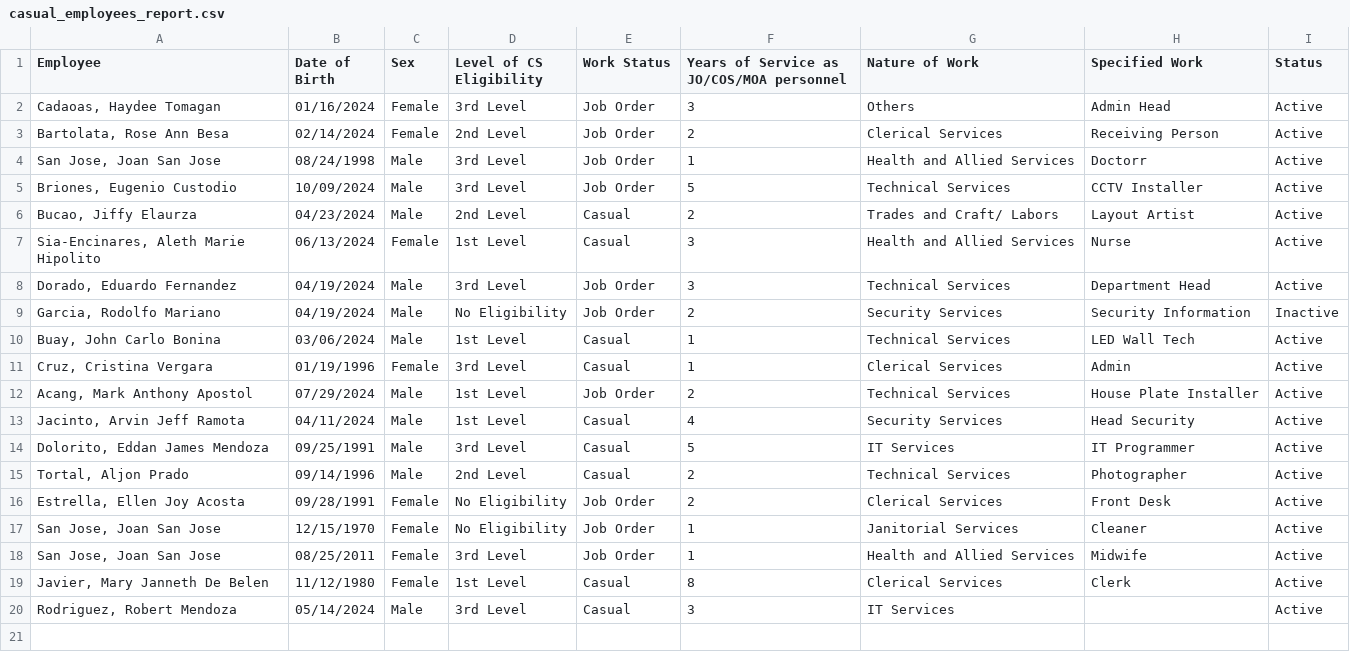
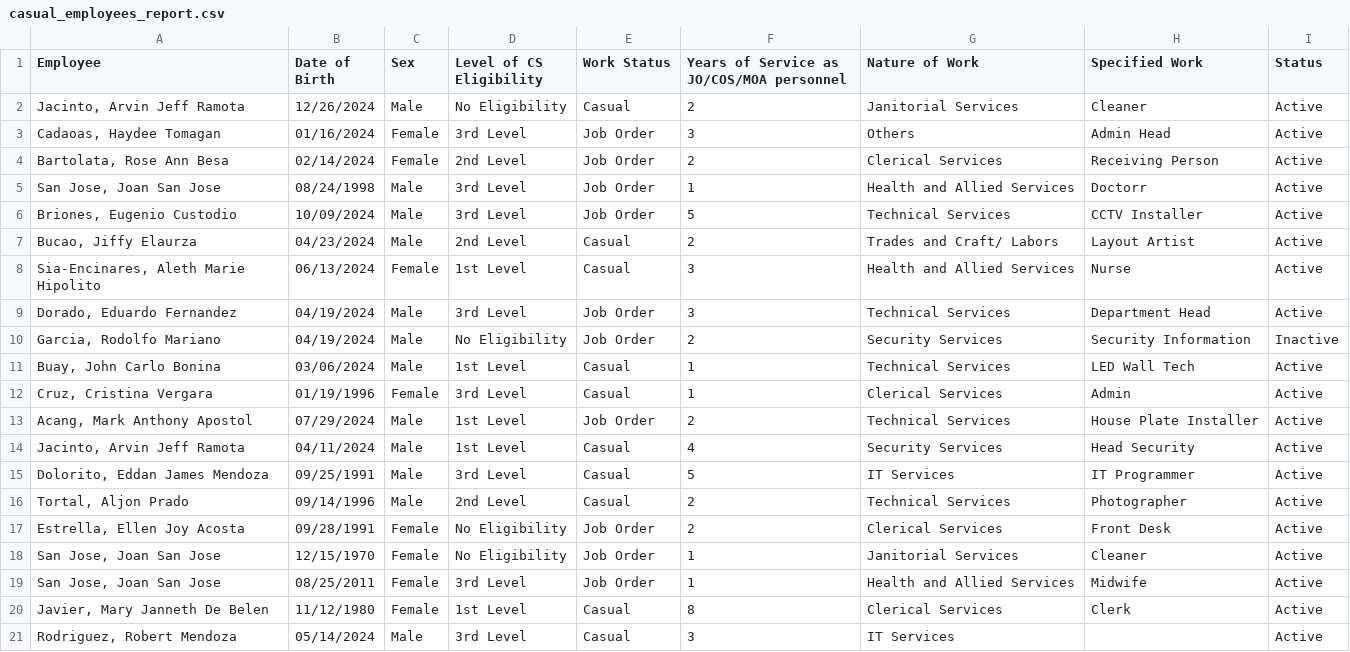
Before and after one commit to INN0C0DE/smr-hrpayslip, a CSV file: pages/payslip/casual/casual_employees_report.csv, drawn as a sheet; the diff names each change by its address in the sheet, - before the commit and + after, or states it on an @@ line.

Commit message:
generate report for casual: patched

```diff
--- a/pages/payslip/casual/casual_employees_report.csv
+++ b/pages/payslip/casual/casual_employees_report.csv
+row 2: Jacinto, Arvin Jeff Ramota | 12/26/2024 | Male | No Eligibility | Casual | 2 | Janitorial Services | Cleaner | Active
```
Also changed, not shown: 4 other files.
